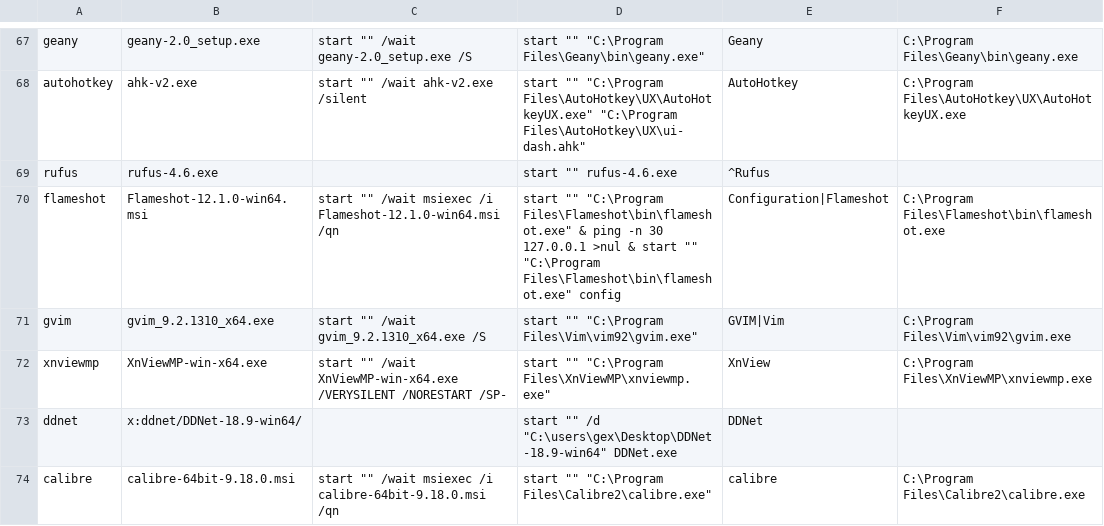
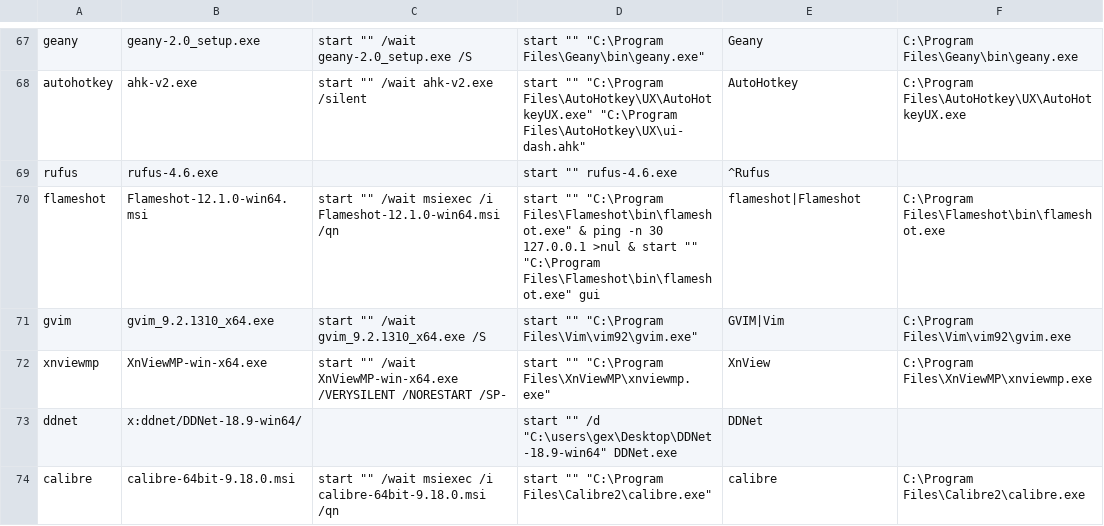
Before and after one commit to HeyPuter/wine-demo, a TSV file: tools/sweep/recipes.tsv, drawn as a sheet; only a part is shown, gaps mark what is left out.

```diff
--- a/tools/sweep/recipes.tsv
+++ b/tools/sweep/recipes.tsv
@@ -69,3 +69,3 @@ autohotkey	ahk-v2.exe	start "" /wait ahk-v2.exe /silent	start "" "C:\Program Fil
 rufus	rufus-4.6.exe		start "" rufus-4.6.exe	^Rufus
-flameshot	Flameshot-12.1.0-win64.msi	start "" /wait msiexec /i Flameshot-12.1.0-win64.msi /qn	start "" "C:\Program Files\Flameshot\bin\flameshot.exe" & ping -n 30 127.0.0.1 >nul & start "" "C:\Program Files\Flameshot\bin\flameshot.exe" config	Configuration|Flameshot	C:\Program Files\Flameshot\bin\flameshot.exe
+flameshot	Flameshot-12.1.0-win64.msi	start "" /wait msiexec /i Flameshot-12.1.0-win64.msi /qn	start "" "C:\Program Files\Flameshot\bin\flameshot.exe" & ping -n 30 127.0.0.1 >nul & start "" "C:\Program Files\Flameshot\bin\flameshot.exe" gui	flameshot|Flameshot	C:\Program Files\Flameshot\bin\flameshot.exe
 gvim	gvim_9.2.1310_x64.exe	start "" /wait gvim_9.2.1310_x64.exe /S	start "" "C:\Program Files\Vim\vim92\gvim.exe"	GVIM|Vim	C:\Program Files\Vim\vim92\gvim.exe
```
Also changed, not shown: tools/sweep/interactive.tsv, 1 other file.
